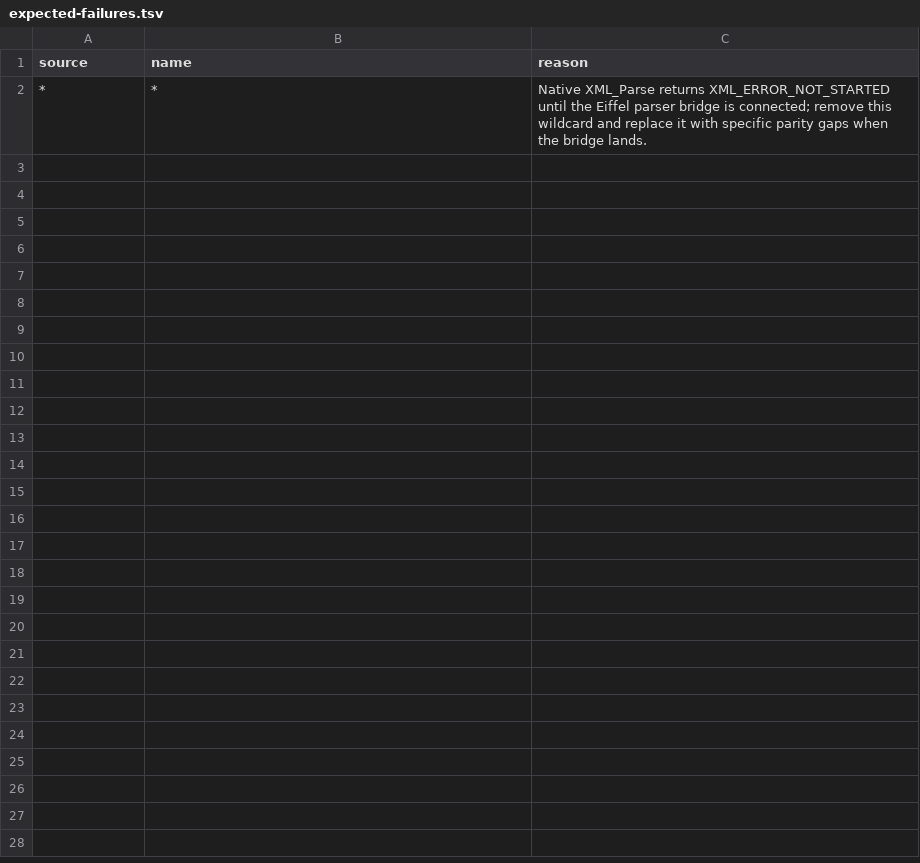
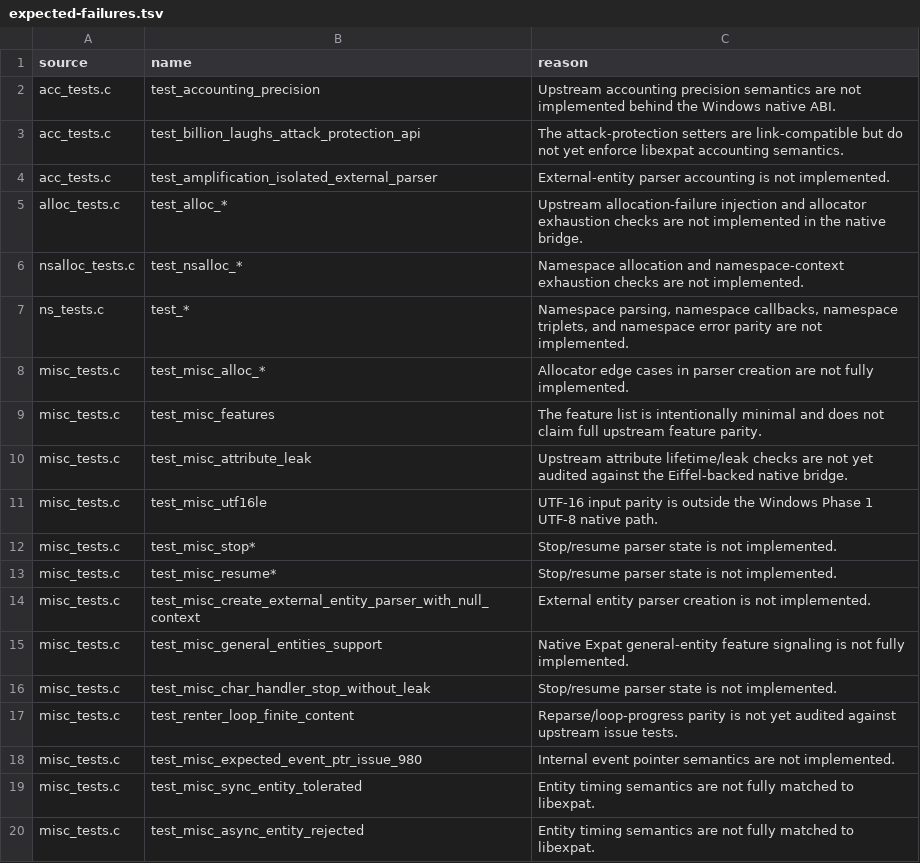
Before and after one commit to andersoxie/xpact, a TSV file: adapters/libexpat/expected-failures.tsv, drawn as a sheet; only a part is shown; the diff covers the shown part only.

Commit message:
Completed the Windows-only Phase 1 closeout.
What changed:
Replaced the suite-wide */* expected failure in expected-failures.tsv (line 1) with specific upstream Expat source/test-name patterns.
Added parity.tsv (line 1) with explicit green, red, and blocked parity rows.
Updated run_libexpat_adapter.ps1 (line 1) so it rejects suite-wide expected-failure wildcards and emits libexpat-parity-expanded.tsv.
Added libexpat-parity.md (line 1) and updated Phase 1 / release docs.
Refreshed the Windows release package to include the new parity doc.
Verification:
ec -batch -config tests\xpact_tests.ecf -target xpact_tests
.\EIFGENs\xpact_tests\W_code\xpact_tests.exe
.\scripts\run_libexpat_adapter.ps1 -ExpatSourceDir build\libexpat-R_2_8_1\libexpat-R_2_8_1 -Mode Manifest
Manifest from upstream Expat R_2_8_1: 399 START_TEST entries
Expected failures expanded: 293 named entries
Parity expansion: 7 green patterns, 48 red patterns, 1 blocked row
NativeSuite attempt stops at local tooling: cmake is not on PATH
git diff --check
Updated package:
text

dist\xpact-0.1.0-preview-windows-x64.zip
SHA256 60325F340B8EC5A41EEF643E1CFD6DF0F369BBF7367E12B64E08CFC71E41FA5B

This is ready to commit as the Windows-only Phase 1 completion step.

```diff
--- a/adapters/libexpat/expected-failures.tsv
+++ b/adapters/libexpat/expected-failures.tsv
@@ -1,2 +1,20 @@
 source	name	reason
-*	*	Native XML_Parse returns XML_ERROR_NOT_STARTED until the Eiffel parser bridge is connected; remove this wildcard and replace it with specific parity gaps when the bridge lands.
+acc_tests.c	test_accounting_precision	Upstream accounting precision semantics are not implemented behind the Windows native ABI.
+acc_tests.c	test_billion_laughs_attack_protection_api	The attack-protection setters are link-compatible but do not yet enforce libexpat accounting semantics.
+acc_tests.c	test_amplification_isolated_external_parser	External-entity parser accounting is not implemented.
+alloc_tests.c	test_alloc_*	Upstream allocation-failure injection and allocator exhaustion checks are not implemented in the native bridge.
+nsalloc_tests.c	test_nsalloc_*	Namespace allocation and namespace-context exhaustion checks are not implemented.
+ns_tests.c	test_*	Namespace parsing, namespace callbacks, namespace triplets, and namespace error parity are not implemented.
+misc_tests.c	test_misc_alloc_*	Allocator edge cases in parser creation are not fully implemented.
+misc_tests.c	test_misc_features	The feature list is intentionally minimal and does not claim full upstream feature parity.
+misc_tests.c	test_misc_attribute_leak	Upstream attribute lifetime/leak checks are not yet audited against the Eiffel-backed native bridge.
+misc_tests.c	test_misc_utf16le	UTF-16 input parity is outside the Windows Phase 1 UTF-8 native path.
+misc_tests.c	test_misc_stop*	Stop/resume parser state is not implemented.
+misc_tests.c	test_misc_resume*	Stop/resume parser state is not implemented.
+misc_tests.c	test_misc_create_external_entity_parser_with_null_context	External entity parser creation is not implemented.
+misc_tests.c	test_misc_general_entities_support	Native Expat general-entity feature signaling is not fully implemented.
+misc_tests.c	test_misc_char_handler_stop_without_leak	Stop/resume parser state is not implemented.
+misc_tests.c	test_renter_loop_finite_content	Reparse/loop-progress parity is not yet audited against upstream issue tests.
+misc_tests.c	test_misc_expected_event_ptr_issue_980	Internal event pointer semantics are not implemented.
+misc_tests.c	test_misc_sync_entity_tolerated	Entity timing semantics are not fully matched to libexpat.
+misc_tests.c	test_misc_async_entity_rejected	Entity timing semantics are not fully matched to libexpat.
```
Also changed, not shown: 29 added rows elsewhere in this file, 10 other files.
